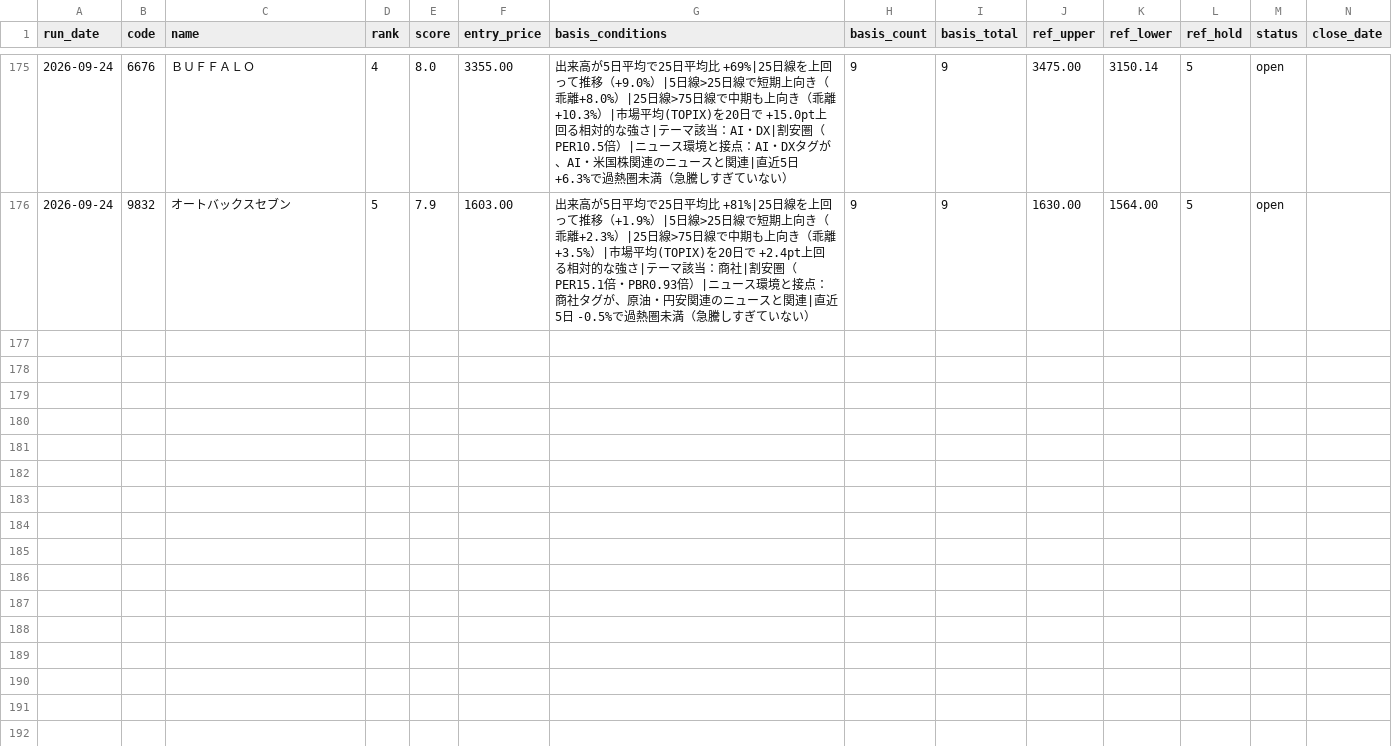
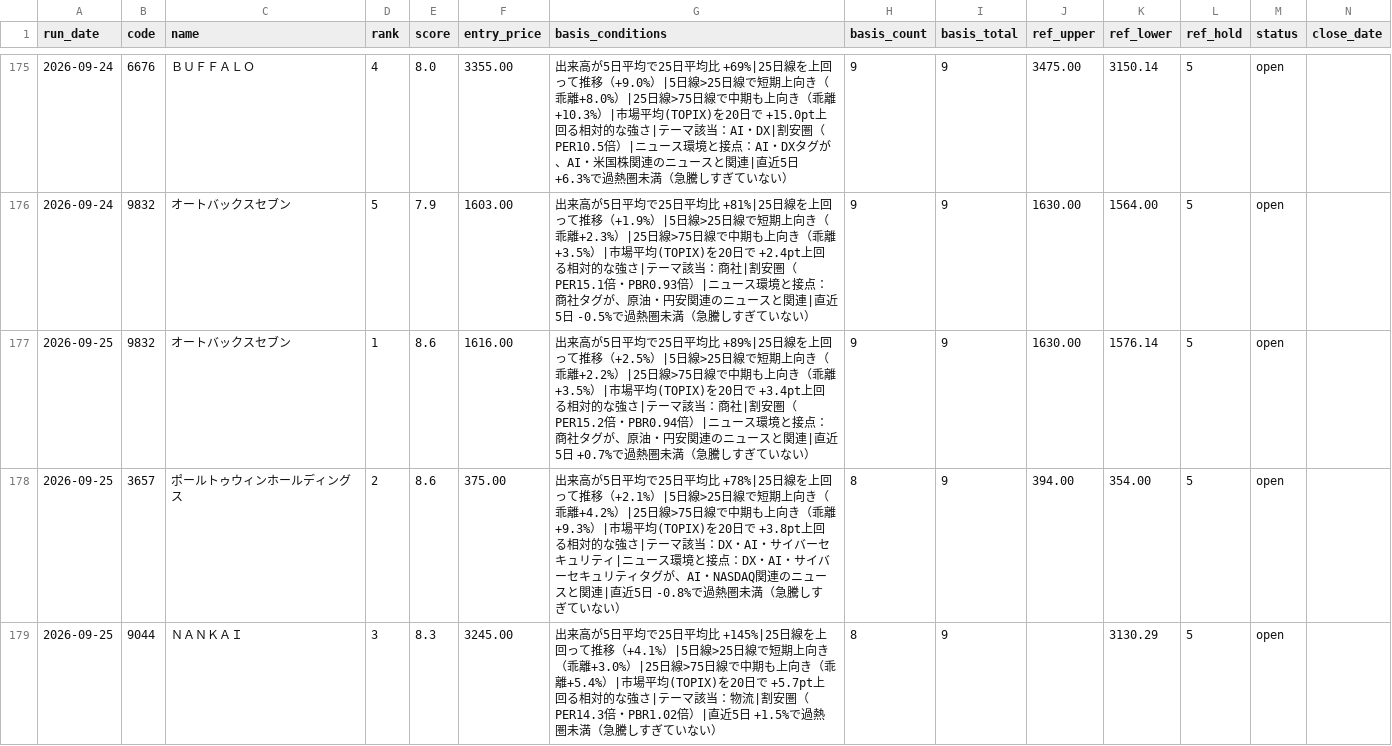
Before and after one commit to naotakars5-create/stock_report_bot, a CSV file: data/shadow_catalyst_recommendations.csv, drawn as a sheet; only a part is shown, gaps mark what is left out; rows hold the shown columns only; the diff covers the shown part only; the diff names each change by its address in the sheet, - before the commit and + after, or states it on an @@ line.

```diff
--- a/data/shadow_catalyst_recommendations.csv
+++ b/data/shadow_catalyst_recommendations.csv
+row 177: 2026-09-25 | 9832 | オートバックスセブン | 1 | 8.6 | 1616.00 | 出来高が5日平均で25日平均比 +89%|25日線を上回って推移（+2.5%）|5日線>25日線で短期上向き（乖離+2.2%）|25日線>75日線で中期も上向き（乖離+3.5%）|市場平均(TOPIX)を20日で +3.4pt上回る相対的な強さ|テーマ該当：商社|割安圏（PER15.2倍・PBR0.94倍）|ニュース環境と接点：商社タグが、原油・円安関連のニュースと関連|直近5日 +0.7%で過熱圏未満（急騰しすぎていない） | 9 | 9 | 1630.00 | 1576.14 | 5 | open
+row 178: 2026-09-25 | 3657 | ポールトゥウィンホールディングス | 2 | 8.6 | 375.00 | 出来高が5日平均で25日平均比 +78%|25日線を上回って推移（+2.1%）|5日線>25日線で短期上向き（乖離+4.2%）|25日線>75日線で中期も上向き（乖離+9.3%）|市場平均(TOPIX)を20日で +3.8pt上回る相対的な強さ|テーマ該当：DX・AI・サイバーセキュリティ|ニュース環境と接点：DX・AI・サイバーセキュリティタグが、AI・NASDAQ関連のニュースと関連|直近5日 -0.8%で過熱圏未満（急騰しすぎていない） | 8 | 9 | 394.00 | 354.00 | 5 | open
+row 179: 2026-09-25 | 9044 | ＮＡＮＫＡＩ | 3 | 8.3 | 3245.00 | 出来高が5日平均で25日平均比 +145%|25日線を上回って推移（+4.1%）|5日線>25日線で短期上向き（乖離+3.0%）|25日線>75日線で中期も上向き（乖離+5.4%）|市場平均(TOPIX)を20日で +5.7pt上回る相対的な強さ|テーマ該当：物流|割安圏（PER14.3倍・PBR1.02倍）|直近5日 +1.5%で過熱圏未満（急騰しすぎていない） | 8 | 9 |  | 3130.29 | 5 | open
```
Also changed, not shown: 2 added rows elsewhere in this file, data/price_tracks.csv, data/recommendations.csv, 10 other files.
